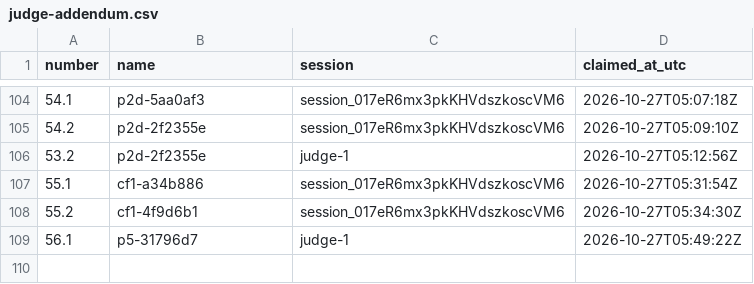
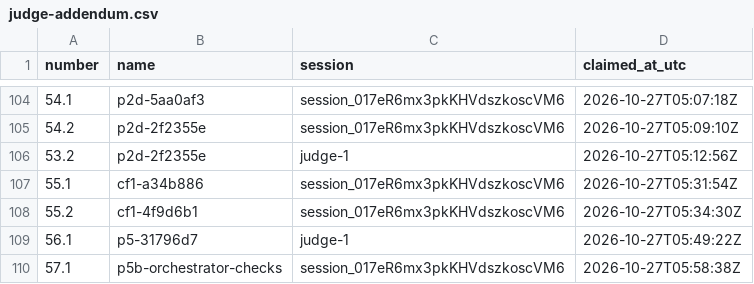
Before and after one commit to contactexepex/omenix-trading, a CSV file: numbers/judge-addendum.csv, drawn as a sheet; only a part is shown, gaps mark what is left out; the diff names each change by its address in the sheet, - before the commit and + after, or states it on an @@ line.

```diff
--- a/numbers/judge-addendum.csv
+++ b/numbers/judge-addendum.csv
+row 110: 57.1 | p5b-orchestrator-checks | session_017eR6mx3pkKHVdszkoscVM6 | 2026-10-27T05:58:38Z
```
